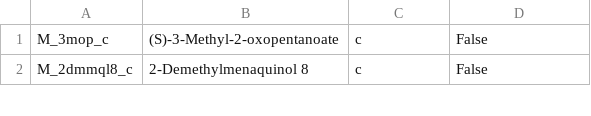
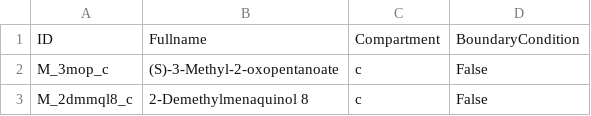
Before and after one commit to kthuillier/regulated-metabolic-models, a CSV file: escherichia_coli/large-scale/model/csv/metabolites.csv, drawn as a sheet; only a part is shown; the diff names each change by its address in the sheet, - before the commit and + after, or states it on an @@ line.

```diff
--- a/escherichia_coli/large-scale/model/csv/metabolites.csv
+++ b/escherichia_coli/large-scale/model/csv/metabolites.csv
+row 1: ID | Fullname | Compartment | BoundaryCondition
```
Also changed, not shown: escherichia_coli/core-carbon/model/csv/metabolites.csv, escherichia_coli/large-scale/model/csv/reactions.csv, 31 other files.
